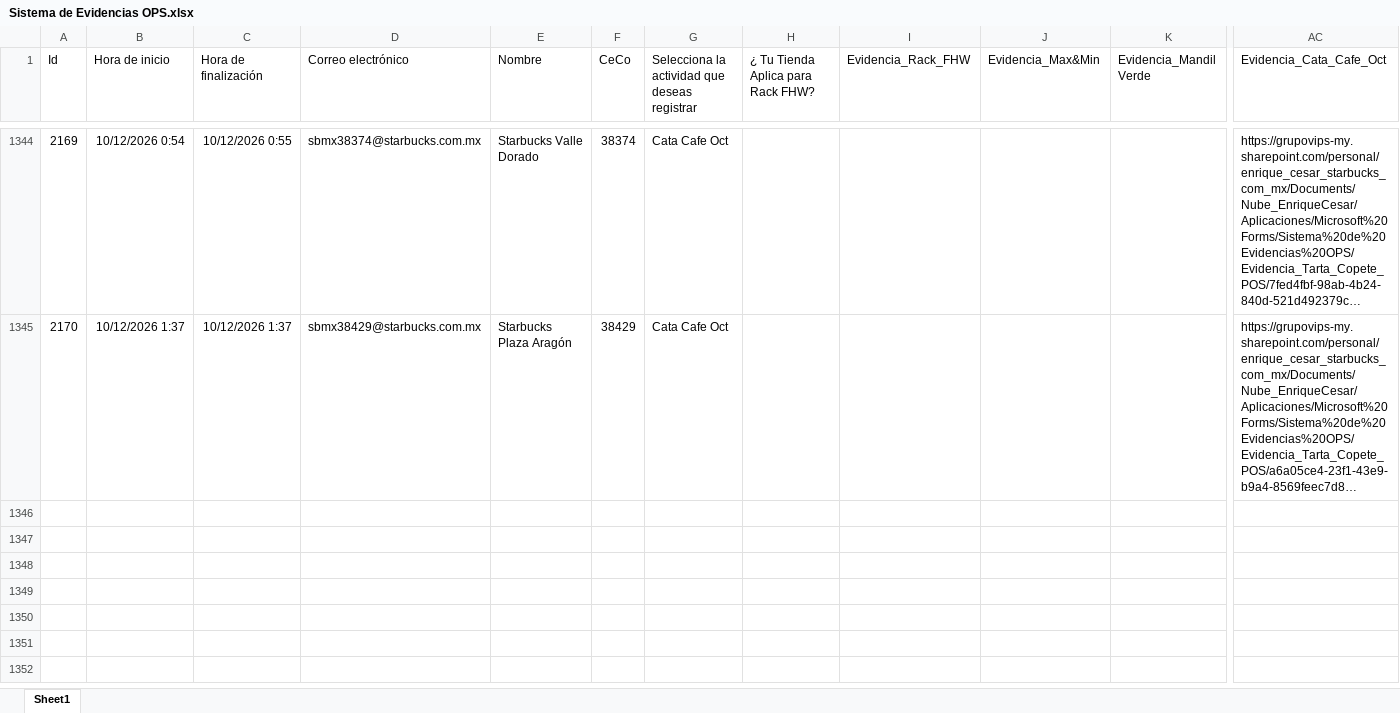
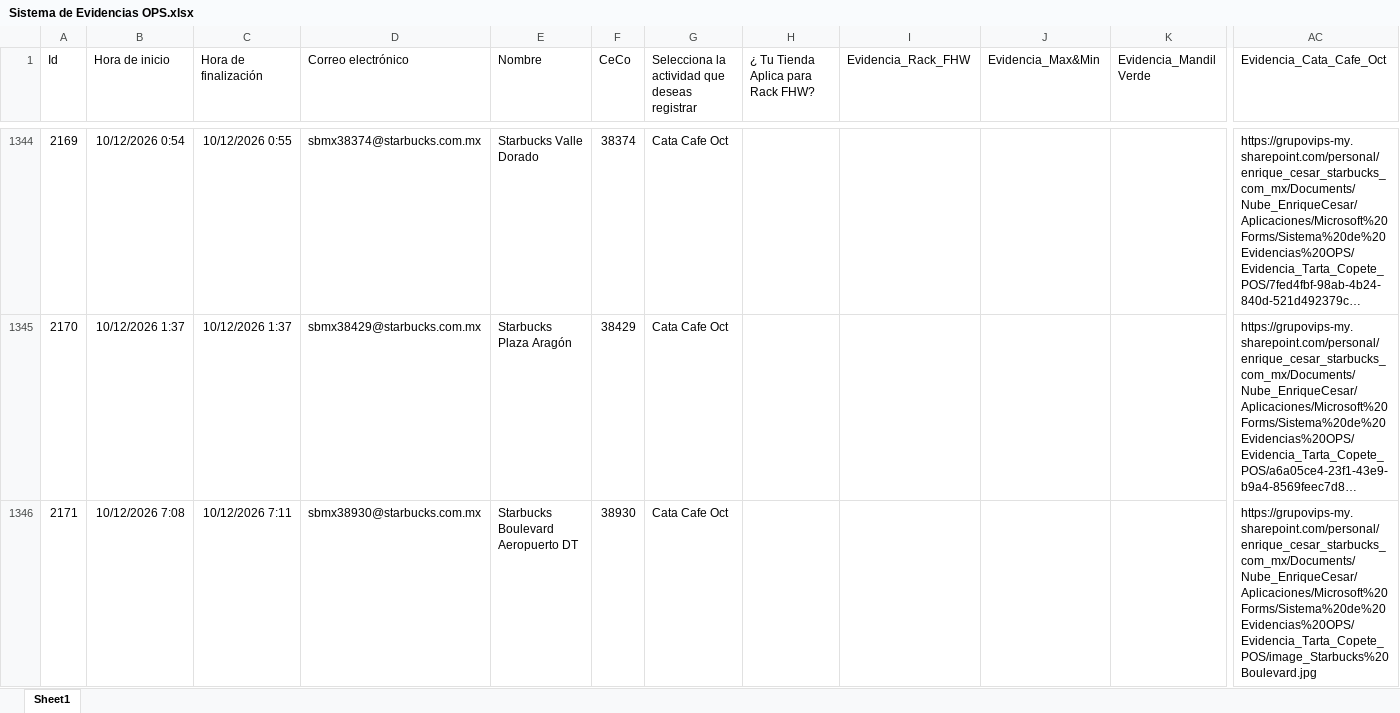
Before and after one commit to sbx-mex/Sistemas_Evidencias_Ops, an Excel workbook: cms/Sistema de Evidencias OPS.xlsx, sheet Sheet1, drawn as a sheet; only a part is shown, gaps mark what is left out; long unchanged cells end in …; values as stored, in another font and other column widths than the file's, no borders; table styles not drawn; rows hold the shown columns only; the diff covers the shown part only; the diff names each change by its address in the sheet, - before the commit and + after, or states it on an @@ line.

Commit message:
Add files via upload

```diff
--- a/cms/Sistema de Evidencias OPS.xlsx (sheet Sheet1)
+++ b/cms/Sistema de Evidencias OPS.xlsx (sheet Sheet1)
+row 1346: 2171 | 10/12/2026 7:08 | 10/12/2026 7:11 | sbmx38930@starbucks.com.mx | Starbucks Boulevard Aeropuerto DT | 38930 | Cata Cafe Oct |  |  |  |  | https://grupovips-my.sharepoint.com/personal/enrique_cesar_starbucks_com_mx/Documents/Nube_EnriqueCesar/Aplicaciones/Microsoft%20Forms/Sistema%20de%20Evidencias%20OPS/Evidencia_Tarta_Copete_POS/image_Starbucks%20Boulevard.jpg
```
Also changed, not shown: 3 added rows elsewhere in this sheet.
